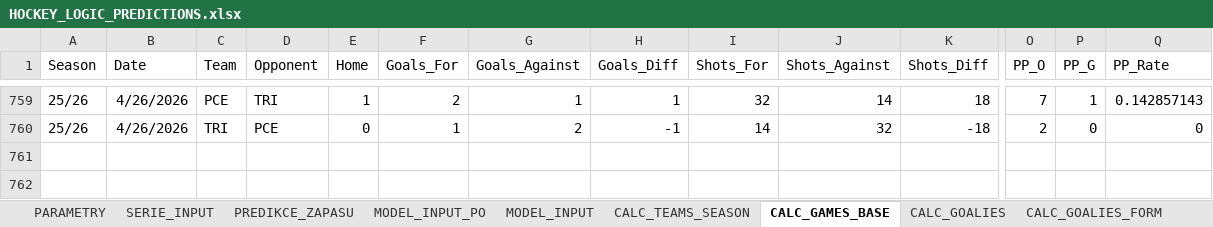
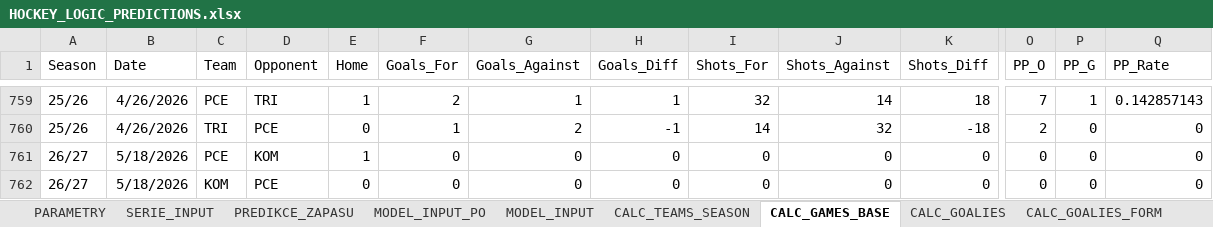
Before and after one commit to StayJayJay/hockey_dat.cenV2, an Excel workbook: data/HOCKEY_LOGIC_PREDICTIONS.xlsx, sheet CALC_GAMES_BASE, drawn as a sheet; only a part is shown, gaps mark what is left out; values as stored, in another font and other column widths than the file's, no borders; rows hold the shown columns only; the diff names each change by its address in the sheet, - before the commit and + after, or states it on an @@ line.

```diff
--- a/data/HOCKEY_LOGIC_PREDICTIONS.xlsx (sheet CALC_GAMES_BASE)
+++ b/data/HOCKEY_LOGIC_PREDICTIONS.xlsx (sheet CALC_GAMES_BASE)
+row 761: 26/27 | 5/18/2026 | PCE | KOM | 1 | 0 | 0 | 0 | 0 | 0 | 0 | 0 | 0 | 0
+row 762: 26/27 | 5/18/2026 | KOM | PCE | 0 | 0 | 0 | 0 | 0 | 0 | 0 | 0 | 0 | 0
```
Also changed, not shown: sheet MODEL_INPUT, sheet RAW_GAMES, sheet CALC_GOALIES.
